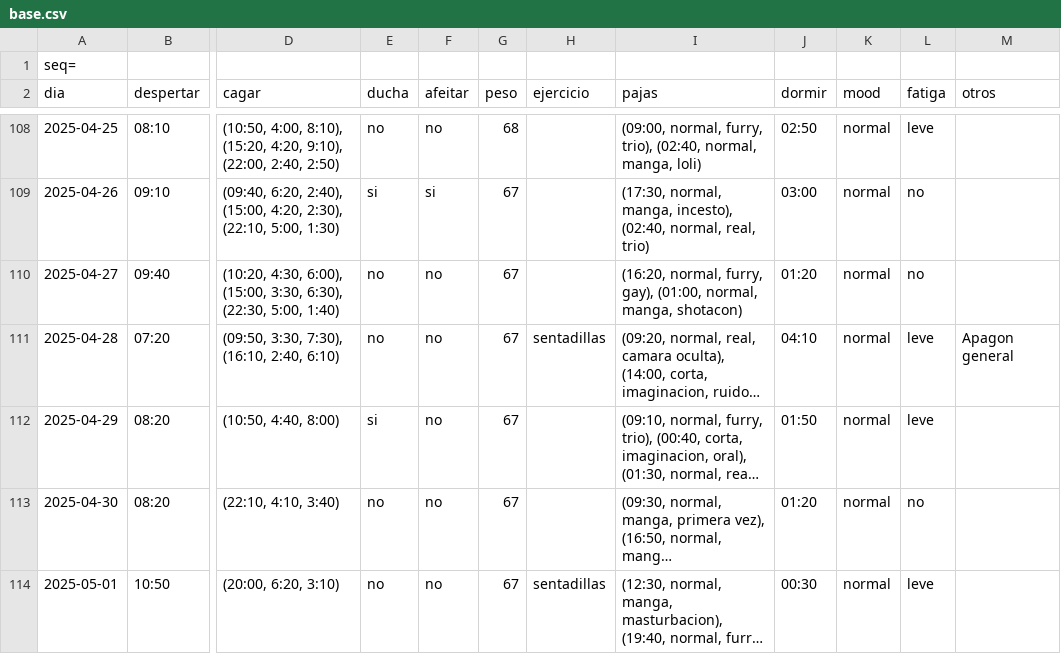
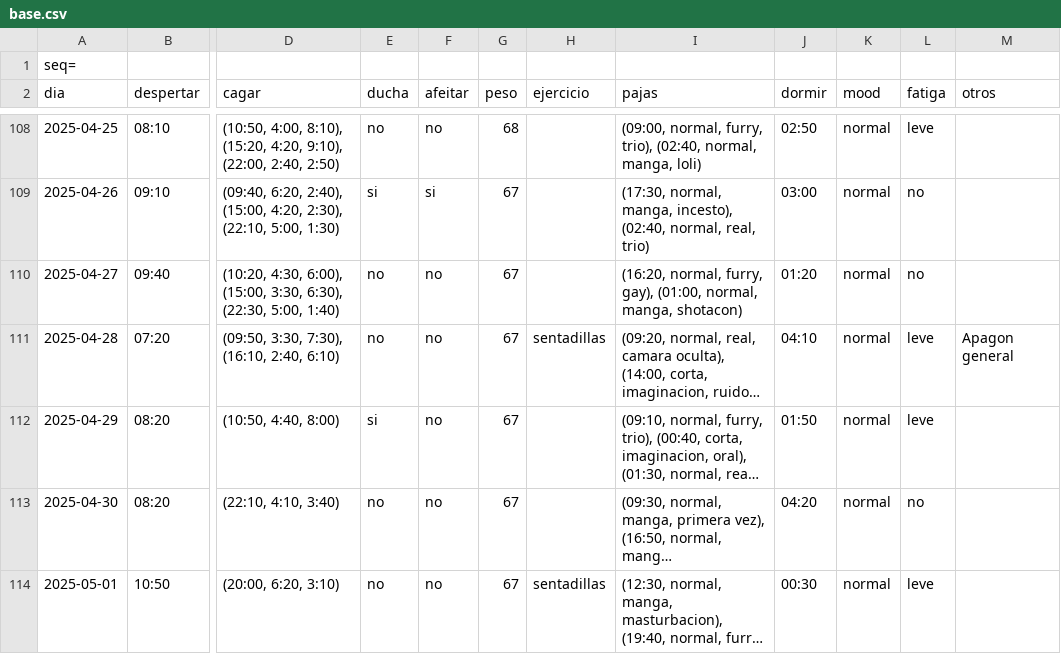
Before and after one commit to megabentilad/Estadisticas, a CSV file: docs/base.csv, drawn as a sheet; only a part is shown, gaps mark what is left out; long unchanged cells end in …; the diff names each change by its address in the sheet, - before the commit and + after, or states it on an @@ line.

Commit message:
Actualizar reporte diario

```diff
--- a/docs/base.csv
+++ b/docs/base.csv
-J113 (dormir): 01:20
+J113 (dormir): 04:20
```
